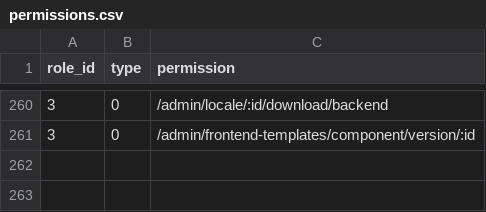
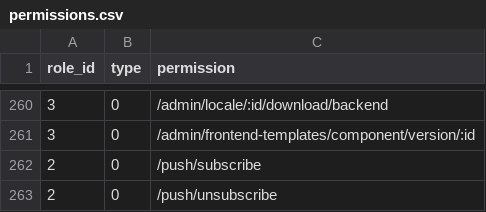
Before and after one commit to kate-makarova/cuento-backend, a CSV file: src/Install/permissions.csv, drawn as a sheet; only a part is shown, gaps mark what is left out.

```diff
--- a/src/Install/permissions.csv
+++ b/src/Install/permissions.csv
@@ -261 +261,3 @@ role_id,type,permission
 3,0,/admin/frontend-templates/component/version/:id
+2,0,/push/subscribe
+2,0,/push/unsubscribe
```
Also changed, not shown: 9 other files.
